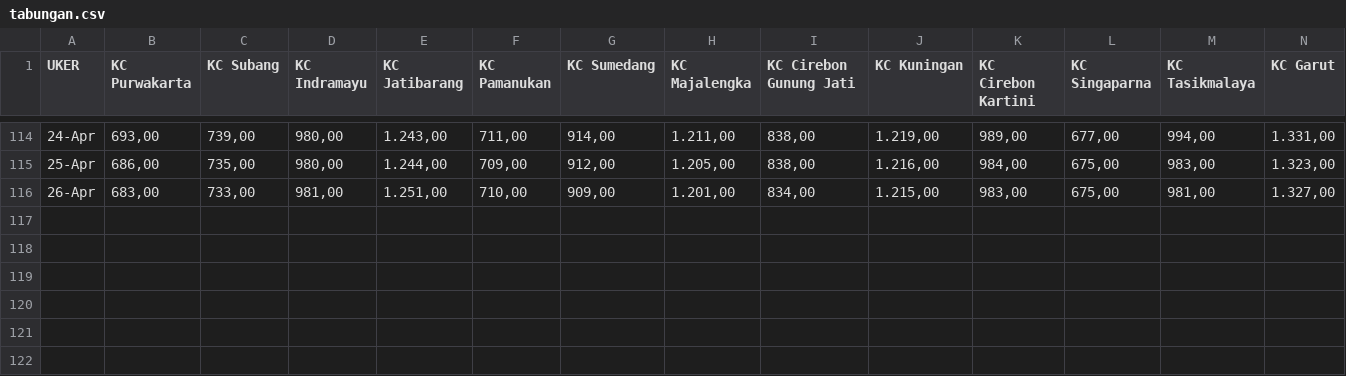
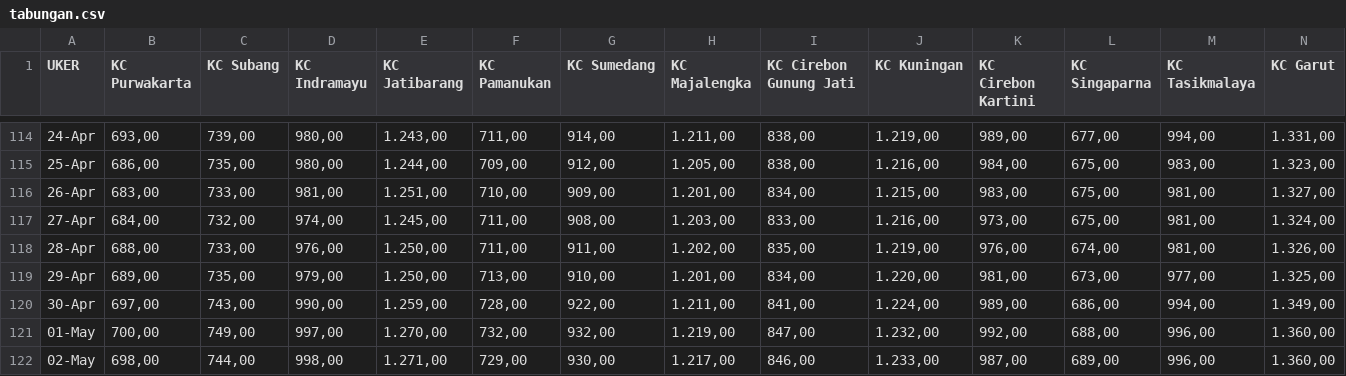
Before and after one commit to alganii14/grafik, a CSV file: csv mikro/tabungan.csv, drawn as a sheet; only a part is shown, gaps mark what is left out; rows hold the shown columns only; the diff names each change by its address in the sheet, - before the commit and + after, or states it on an @@ line.

```diff
--- a/csv mikro/tabungan.csv
+++ b/csv mikro/tabungan.csv
+row 117: 27-Apr | 684,00 | 732,00 | 974,00 | 1.245,00 | 711,00 | 908,00 | 1.203,00 | 833,00 | 1.216,00 | 973,00 | 675,00 | 981,00 | 1.324,00
+row 118: 28-Apr | 688,00 | 733,00 | 976,00 | 1.250,00 | 711,00 | 911,00 | 1.202,00 | 835,00 | 1.219,00 | 976,00 | 674,00 | 981,00 | 1.326,00
+row 119: 29-Apr | 689,00 | 735,00 | 979,00 | 1.250,00 | 713,00 | 910,00 | 1.201,00 | 834,00 | 1.220,00 | 981,00 | 673,00 | 977,00 | 1.325,00
+row 120: 30-Apr | 697,00 | 743,00 | 990,00 | 1.259,00 | 728,00 | 922,00 | 1.211,00 | 841,00 | 1.224,00 | 989,00 | 686,00 | 994,00 | 1.349,00
+row 121: 01-May | 700,00 | 749,00 | 997,00 | 1.270,00 | 732,00 | 932,00 | 1.219,00 | 847,00 | 1.232,00 | 992,00 | 688,00 | 996,00 | 1.360,00
+row 122: 02-May | 698,00 | 744,00 | 998,00 | 1.271,00 | 729,00 | 930,00 | 1.217,00 | 846,00 | 1.233,00 | 987,00 | 689,00 | 996,00 | 1.360,00
```
Also changed, not shown: csv kcp/casa.csv, csv kcp/dpk.csv, 16 other files.
